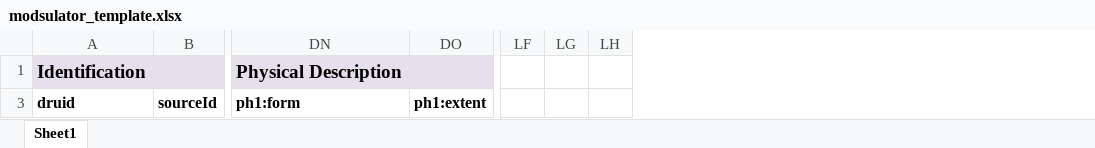
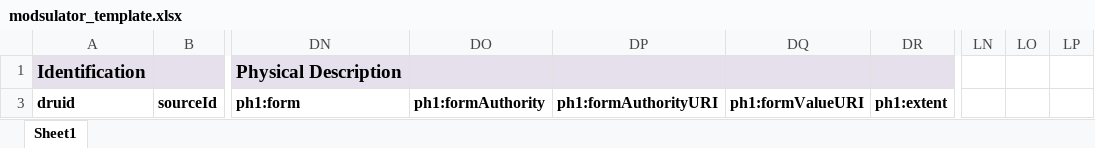
Before and after one commit to sul-dlss-deprecated/modsulator, an Excel workbook: lib/modsulator/modsulator_template.xlsx, sheet Sheet1, drawn as a sheet; only a part is shown, gaps mark what is left out; values as stored, in another font and other column widths than the file's, no borders; removed rows and columns are numbered as before the commit, all else as after; the diff names each change by its address in the sheet, - before the commit and + after, or states it on an @@ line.

Commit message:
Added to the physicalDescription node: authority and URIs for form, reformattingQuality, and more note fields.

```diff
--- a/lib/modsulator/modsulator_template.xlsx (sheet Sheet1)
+++ b/lib/modsulator/modsulator_template.xlsx (sheet Sheet1)
+column DO, row 3: ph1:formAuthority
+column DP, row 3: ph1:formAuthorityURI
+column DQ, row 3: ph1:formValueURI
-column LF, empty
-column LG, empty
-column LH, empty
+column LN, empty
+column LO, empty
+column LP, empty
```
Also changed, not shown: 1 other file.
